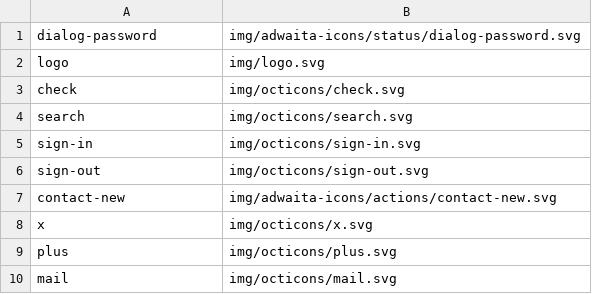
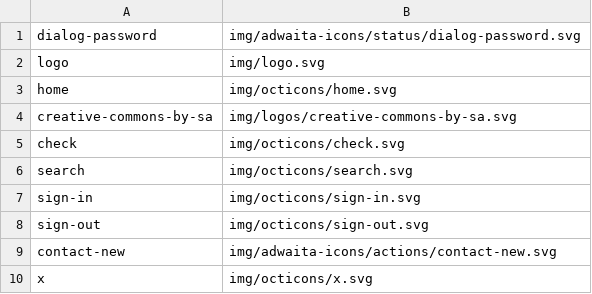
Before and after one commit to kernvalley/news.kernvalley.us, a CSV file: icons.csv, drawn as a sheet; only a part is shown; the shorter side is filled out with more unchanged rows.

Commit message:
Basic config
Set name, description, theme, & SVG icon

Adds submodules

```diff
--- a/icons.csv
+++ b/icons.csv
@@ -2,2 +2,4 @@ dialog-password,img/adwaita-icons/status/dialog-password.svg
 logo,img/logo.svg
+home,img/octicons/home.svg
+creative-commons-by-sa,img/logos/creative-commons-by-sa.svg
 check,img/octicons/check.svg
```
Also changed, not shown: 11 other files.
